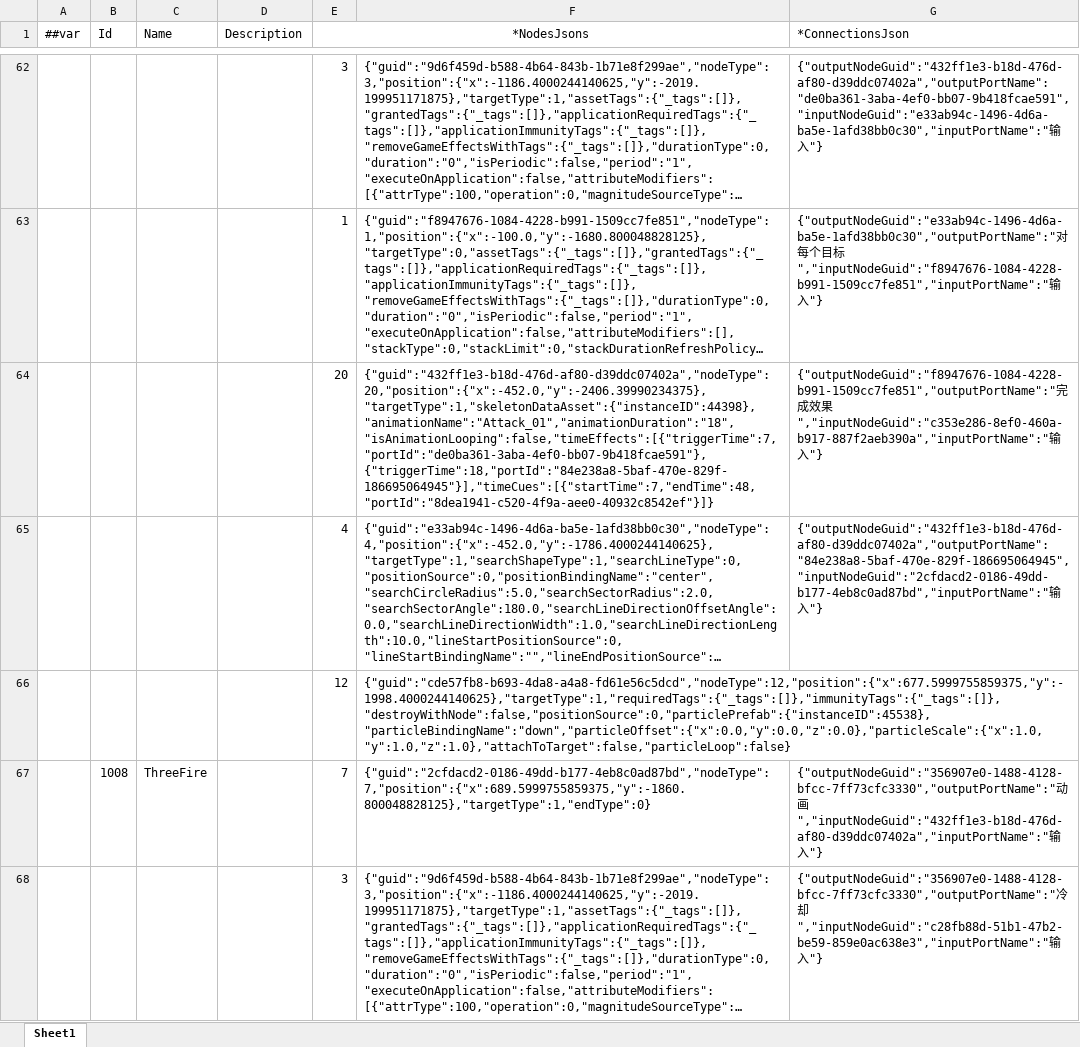
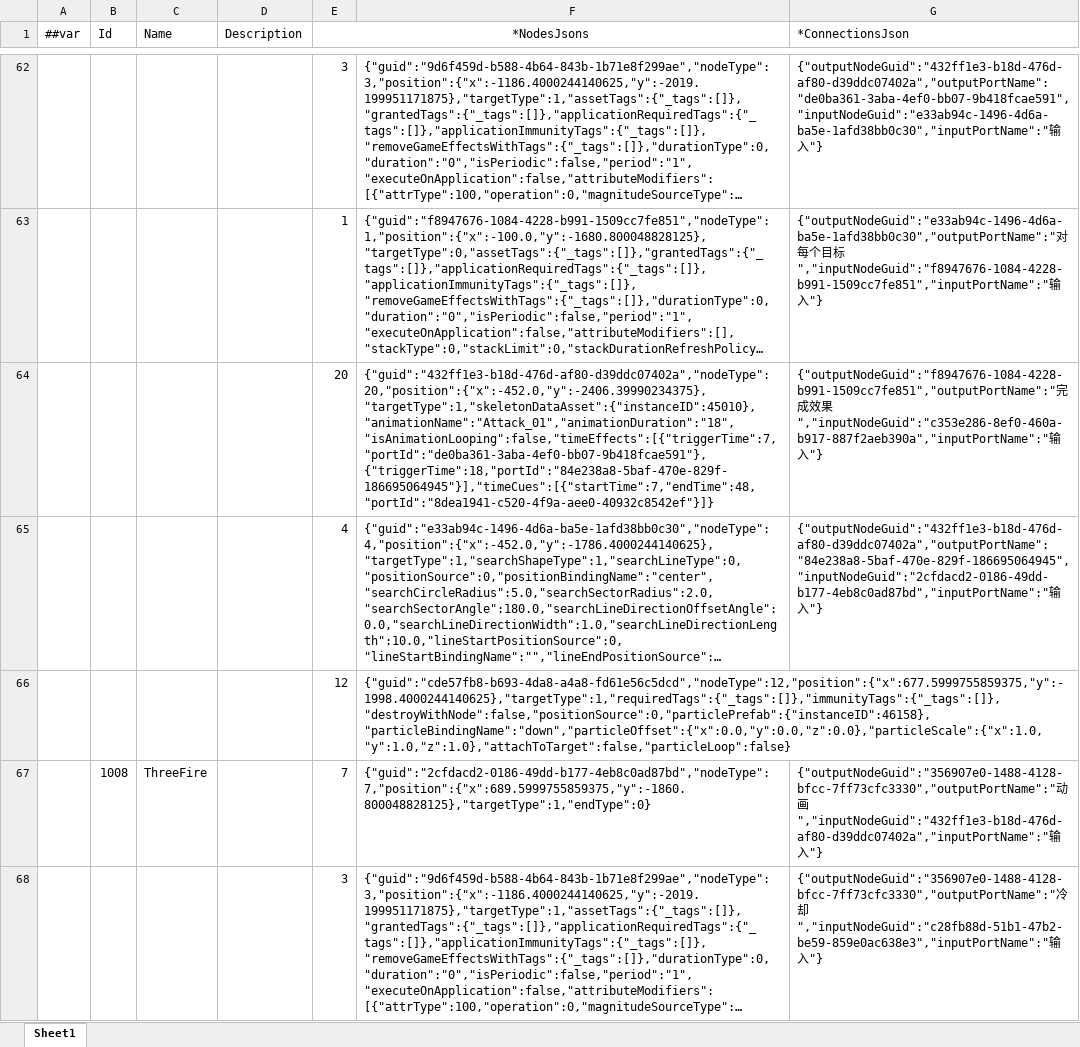
Before and after one commit to a38782615/XHFrameworkSkill, an Excel workbook: Luban/MiniTemplate/Datas/#SkillGraph.xlsx, sheet Sheet1, drawn as a sheet; only a part is shown, gaps mark what is left out; long unchanged cells end in …; values as stored, in another font and other column widths than the file's, no borders; the diff covers the shown part only; the diff names each change by its address in the sheet, - before the commit and + after, or states it on an @@ line.

```diff
--- a/Luban/MiniTemplate/Datas/#SkillGraph.xlsx (sheet Sheet1)
+++ b/Luban/MiniTemplate/Datas/#SkillGraph.xlsx (sheet Sheet1)
-F64: {"guid":"432ff1e3-b18d-476d-af80-d39ddc07402a","nodeType":20,"position":{"x":-452.0,"y":-2406.39990234375},"targetType":1,"skeletonDataAsset":{"instanceID":44398},"animationName":"Attack_01","animationDuration":"18","isAnimationLooping":false,"timeEffects":[{"triggerTime":7,"portId":"de0ba361-3aba-4ef0-bb07-9b418fcae591"},{"triggerTime":18,"portId":"84e238a8-5baf-470e-829f-186695064945"}],"timeCues":[{"startTime":7,"endTime":48,"portId":"8dea1941-c520-4f9a-aee0-40932c8542ef"}]}
+F64: {"guid":"432ff1e3-b18d-476d-af80-d39ddc07402a","nodeType":20,"position":{"x":-452.0,"y":-2406.39990234375},"targetType":1,"skeletonDataAsset":{"instanceID":45010},"animationName":"Attack_01","animationDuration":"18","isAnimationLooping":false,"timeEffects":[{"triggerTime":7,"portId":"de0ba361-3aba-4ef0-bb07-9b418fcae591"},{"triggerTime":18,"portId":"84e238a8-5baf-470e-829f-186695064945"}],"timeCues":[{"startTime":7,"endTime":48,"portId":"8dea1941-c520-4f9a-aee0-40932c8542ef"}]}
-F66: {"guid":"cde57fb8-b693-4da8-a4a8-fd61e56c5dcd","nodeType":12,"position":{"x":677.5999755859375,"y":-1998.4000244140625},"targetType":1,"requiredTags":{"_tags":[]},"immunityTags":{"_tags":[]},"destroyWithNode":false,"positionSource":0,"particlePrefab":{"instanceID":45538},"particleBindingName":"down","particleOffset":{"x":0.0,"y":0.0,"z":0.0},"particleScale":{"x":1.0,"y":1.0,"z":1.0},"attachToTarget":false,"particleLoop":false}
+F66: {"guid":"cde57fb8-b693-4da8-a4a8-fd61e56c5dcd","nodeType":12,"position":{"x":677.5999755859375,"y":-1998.4000244140625},"targetType":1,"requiredTags":{"_tags":[]},"immunityTags":{"_tags":[]},"destroyWithNode":false,"positionSource":0,"particlePrefab":{"instanceID":46158},"particleBindingName":"down","particleOffset":{"x":0.0,"y":0.0,"z":0.0},"particleScale":{"x":1.0,"y":1.0,"z":1.0},"attachToTarget":false,"particleLoop":false}
```
Also changed, not shown: 19 edited cells elsewhere in this sheet, 32 other files.
